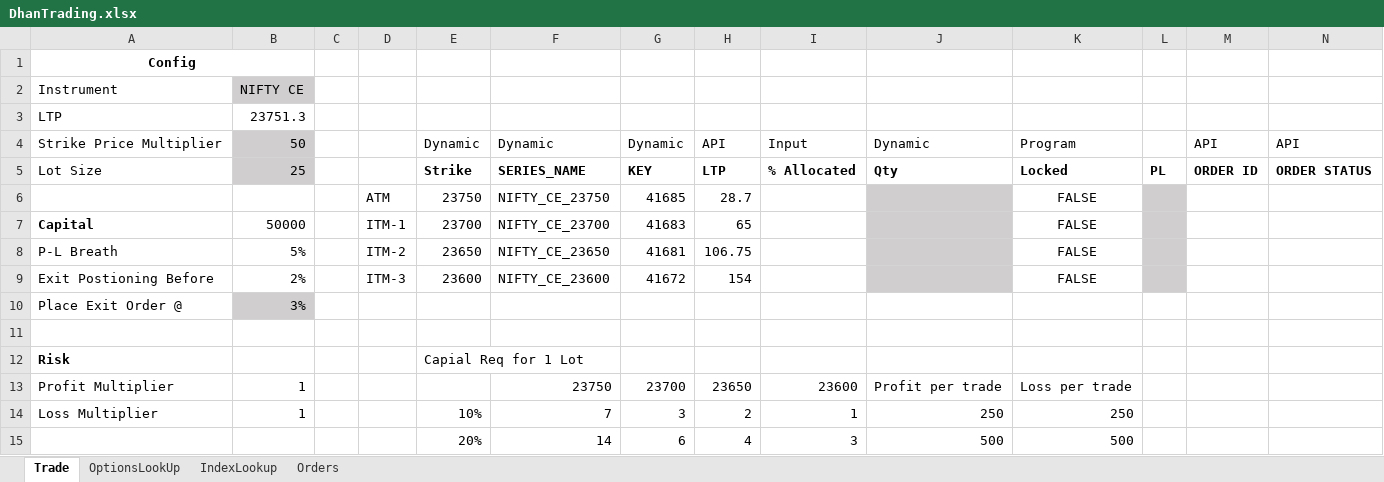
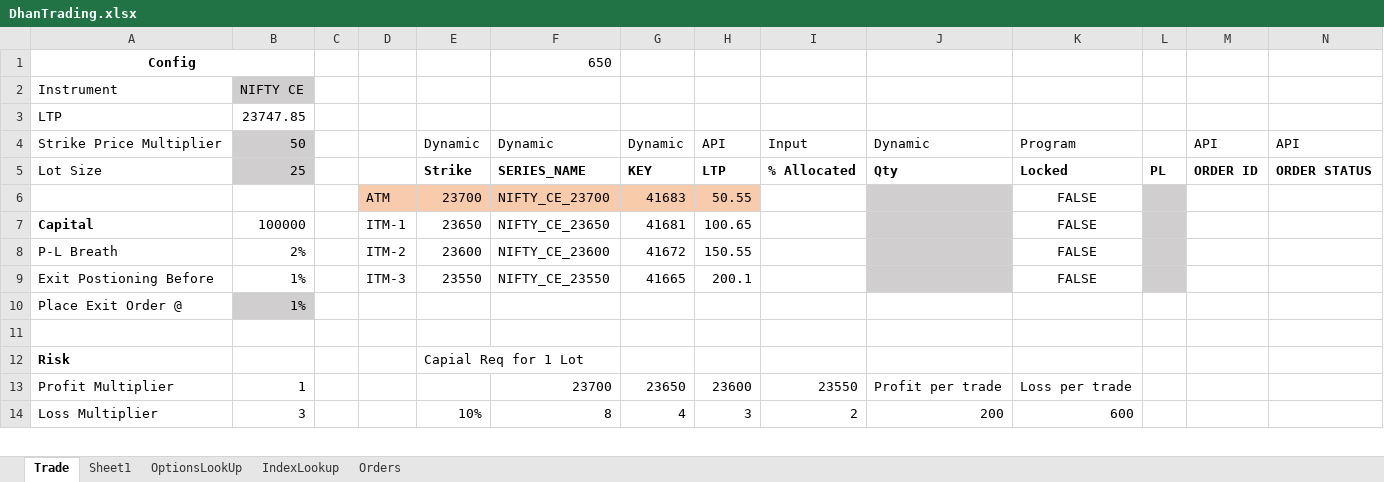
Before and after one commit to santhoshmurali/SucessfulAlgoTrading, an Excel workbook: dhan_excel/DhanTrading.xlsx, sheet Trade, drawn as a sheet; only a part is shown; values as stored, in another font and other column widths than the file's, no borders; removed rows and columns are numbered as before the commit, all else as after; rows hold the shown columns only; the diff covers the shown part only; the diff names each change by its address in the sheet, - before the commit and + after, or states it on an @@ line.

```diff
--- a/dhan_excel/DhanTrading.xlsx (sheet Trade)
+++ b/dhan_excel/DhanTrading.xlsx (sheet Trade)
+sheet tab: Sheet1
-F1: (empty)
+F1: 650
-B3: 23751.3
+B3: 23747.85
-row 6:  |  |  | ATM | 23750 | NIFTY_CE_23750 | 41685 | 28.7 |  |  | FALSE
+row 6:  |  |  | ATM | 23700 | NIFTY_CE_23700 | 41683 | 50.55 |  |  | FALSE
-B7: 50000
+B7: 100000
-E7: 23700
+E7: 23650
-F7: NIFTY_CE_23700
+F7: NIFTY_CE_23650
-G7: 41683
+G7: 41681
-H7: 65
+H7: 100.65
-B8: 5%
+B8: 2%
-E8: 23650
+E8: 23600
-F8: NIFTY_CE_23650
+F8: NIFTY_CE_23600
-G8: 41681
+G8: 41672
-H8: 106.75
+H8: 150.55
-B9: 2%
+B9: 1%
-E9: 23600
+E9: 23550
-F9: NIFTY_CE_23600
+F9: NIFTY_CE_23550
-G9: 41672
+G9: 41665
-H9: 154
+H9: 200.1
-B10: 3%
+B10: 1%
-F13: 23750
+F13: 23700
-G13: 23700
+G13: 23650
-H13: 23650
+H13: 23600
-I13: 23600
+I13: 23550
-B14: 1
+B14: 3
-F14: 7
+F14: 8
-G14: 3
+G14: 4
-H14: 2
+H14: 3
-I14: 1
+I14: 2
-J14: 250
+J14: 200
-K14: 250
+K14: 600
-row 15:  |  |  |  | 20% | 14 | 6 | 4 | 3 | 500 | 500
```
Also changed, not shown: 5 added rows, 1 removed row and 47 edited cells elsewhere in this sheet, sheet Orders.
